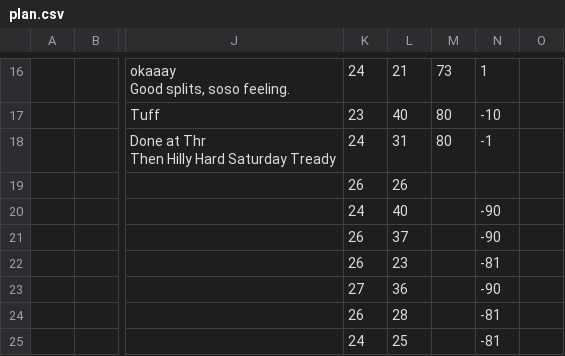
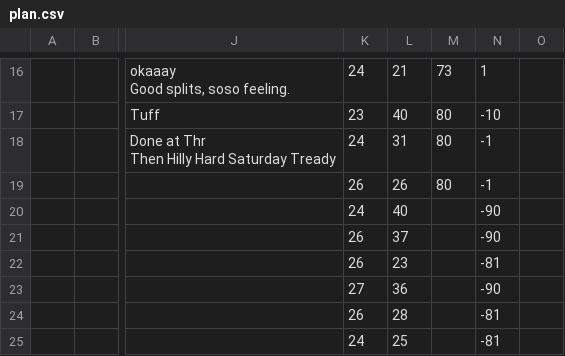
Before and after one commit to daniel-vera-g/runs, a CSV file: public/plan.csv, drawn as a sheet; only a part is shown, gaps mark what is left out; the diff names each change by its address in the sheet, - before the commit and + after, or states it on an @@ line.

Commit message:
chore: Update training plan via web app

```diff
--- a/public/plan.csv
+++ b/public/plan.csv
-M19: (empty)
+M19: 80
-N19: (empty)
+N19: -1
```
